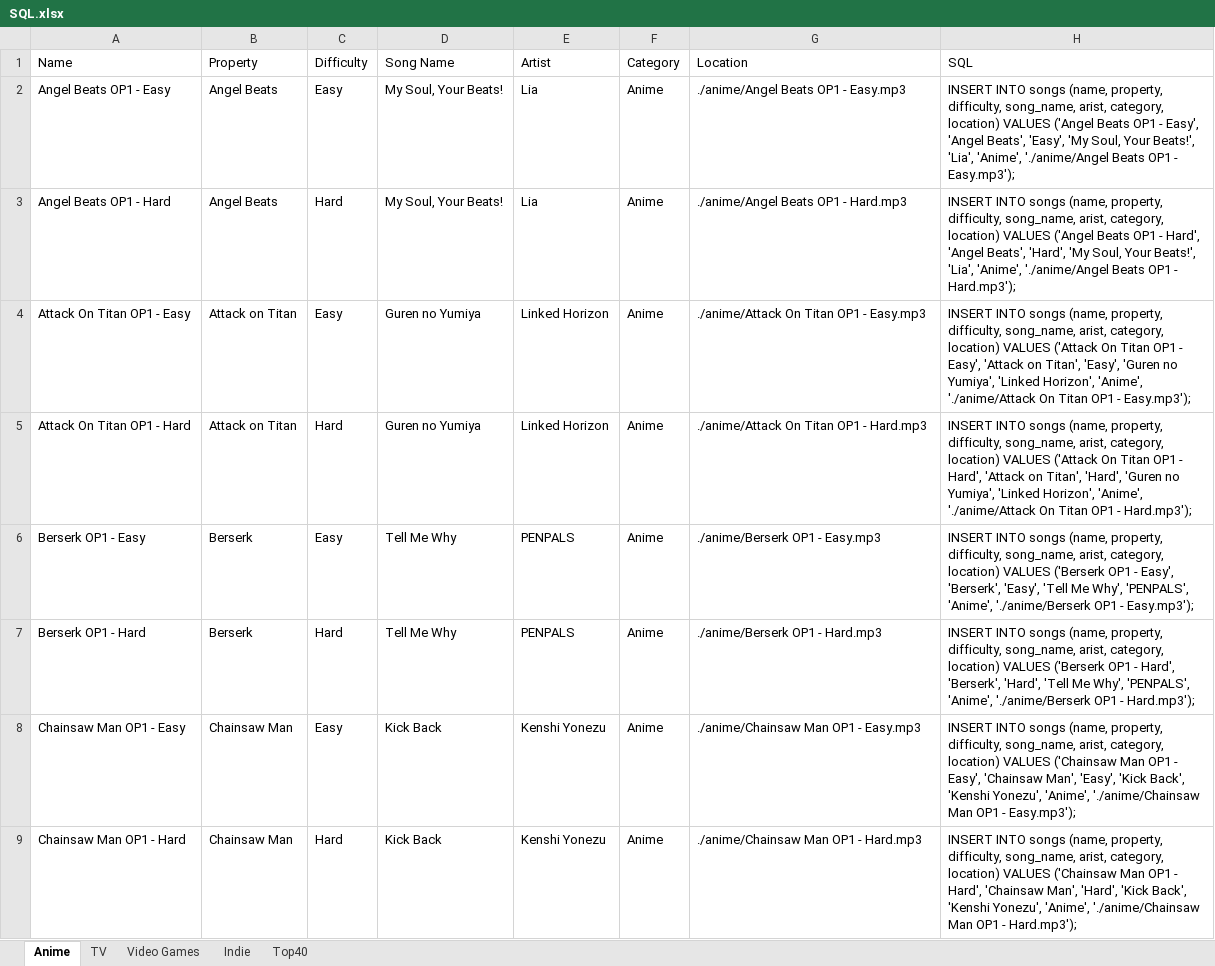
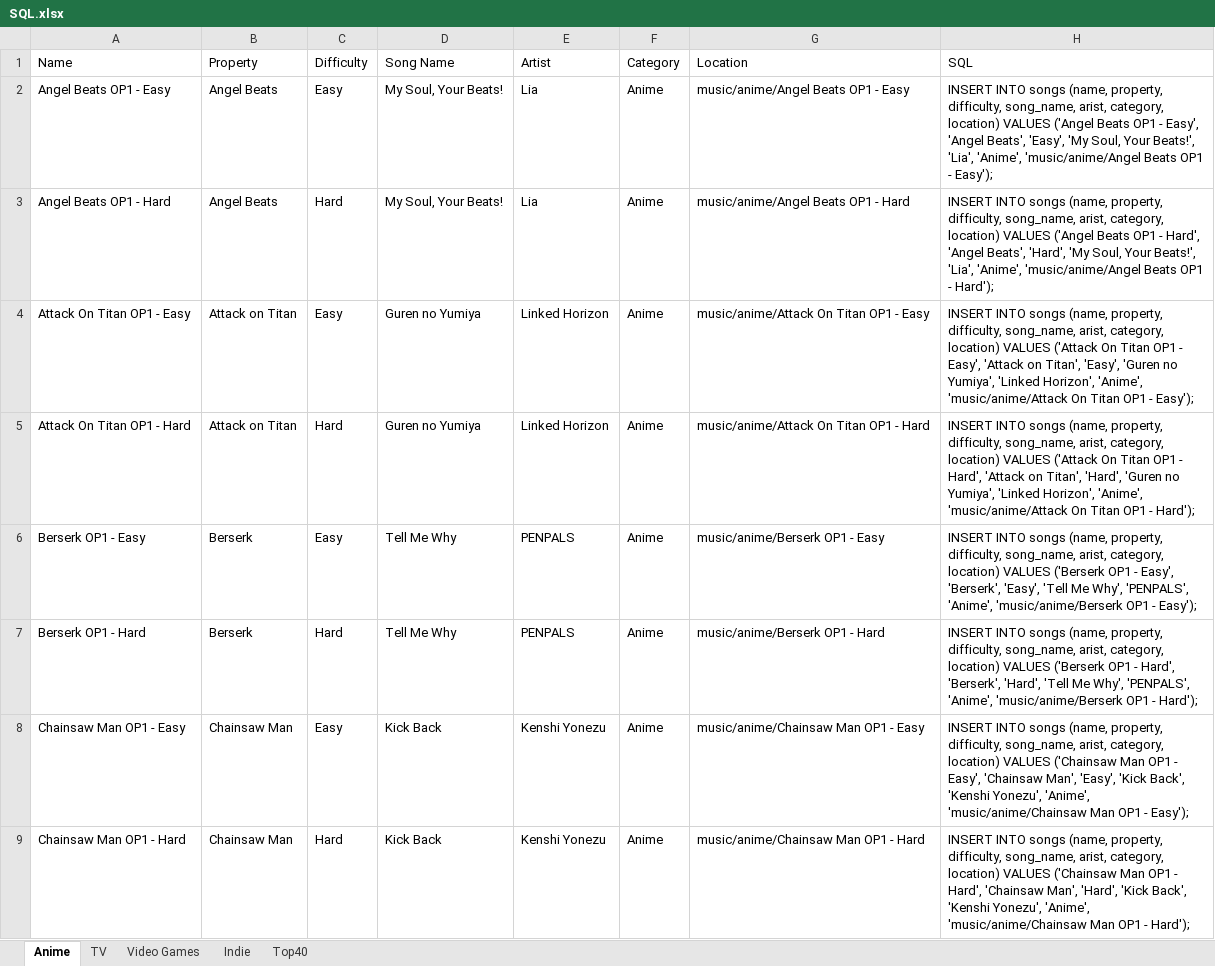
Before and after one commit to LyonsXII/Online-Game, an Excel workbook: SQL.xlsx, sheet Anime, drawn as a sheet; only a part is shown; values as stored, in another font and other column widths than the file's, no borders; the diff covers the shown part only; the diff names each change by its address in the sheet, - before the commit and + after, or states it on an @@ line.

Commit message:
Added random music track playback

```diff
--- a/SQL.xlsx (sheet Anime)
+++ b/SQL.xlsx (sheet Anime)
-G2 (Location): ./anime/Angel Beats OP1 - Easy.mp3
+G2 (Location): music/anime/Angel Beats OP1 - Easy
-H2 (SQL): …'Lia', 'Anime', './anime/Angel Beats OP1 - Easy.mp3');
+H2 (SQL): …'Lia', 'Anime', 'music/anime/Angel Beats OP1 - Easy');
-G3 (Location): ./anime/Angel Beats OP1 - Hard.mp3
+G3 (Location): music/anime/Angel Beats OP1 - Hard
-H3 (SQL): …'Lia', 'Anime', './anime/Angel Beats OP1 - Hard.mp3');
+H3 (SQL): …'Lia', 'Anime', 'music/anime/Angel Beats OP1 - Hard');
-G4 (Location): ./anime/Attack On Titan OP1 - Easy.mp3
+G4 (Location): music/anime/Attack On Titan OP1 - Easy
-H4 (SQL): …Horizon', 'Anime', './anime/Attack On Titan OP1 - Easy.mp3');
+H4 (SQL): …Horizon', 'Anime', 'music/anime/Attack On Titan OP1 - Easy');
-G5 (Location): ./anime/Attack On Titan OP1 - Hard.mp3
+G5 (Location): music/anime/Attack On Titan OP1 - Hard
-H5 (SQL): …Horizon', 'Anime', './anime/Attack On Titan OP1 - Hard.mp3');
+H5 (SQL): …Horizon', 'Anime', 'music/anime/Attack On Titan OP1 - Hard');
-G6 (Location): ./anime/Berserk OP1 - Easy.mp3
+G6 (Location): music/anime/Berserk OP1 - Easy
-H6 (SQL): …'PENPALS', 'Anime', './anime/Berserk OP1 - Easy.mp3');
+H6 (SQL): …'PENPALS', 'Anime', 'music/anime/Berserk OP1 - Easy');
-G7 (Location): ./anime/Berserk OP1 - Hard.mp3
+G7 (Location): music/anime/Berserk OP1 - Hard
-H7 (SQL): …'PENPALS', 'Anime', './anime/Berserk OP1 - Hard.mp3');
+H7 (SQL): …'PENPALS', 'Anime', 'music/anime/Berserk OP1 - Hard');
-G8 (Location): ./anime/Chainsaw Man OP1 - Easy.mp3
+G8 (Location): music/anime/Chainsaw Man OP1 - Easy
-H8 (SQL): …Yonezu', 'Anime', './anime/Chainsaw Man OP1 - Easy.mp3');
+H8 (SQL): …Yonezu', 'Anime', 'music/anime/Chainsaw Man OP1 - Easy');
-G9 (Location): ./anime/Chainsaw Man OP1 - Hard.mp3
+G9 (Location): music/anime/Chainsaw Man OP1 - Hard
-H9 (SQL): …Yonezu', 'Anime', './anime/Chainsaw Man OP1 - Hard.mp3');
+H9 (SQL): …Yonezu', 'Anime', 'music/anime/Chainsaw Man OP1 - Hard');
```
Also changed, not shown: 64 edited cells elsewhere in this sheet, 3 other files.
